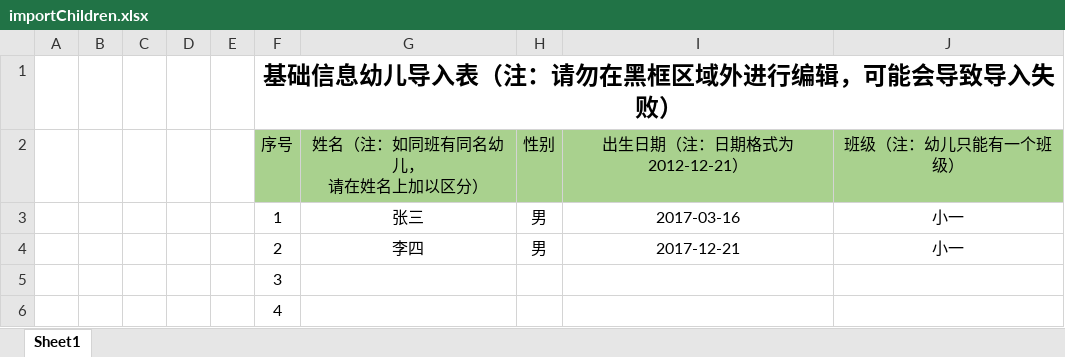
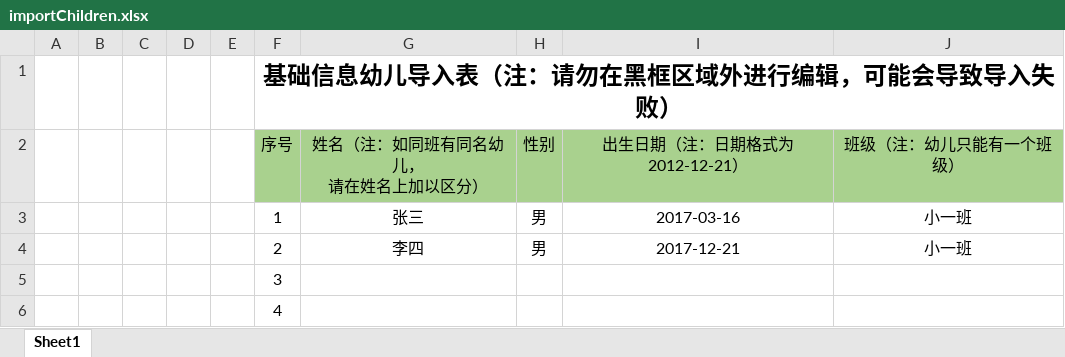
Before and after one commit to alan2048/member2017, an Excel workbook: html/class/importChildren.xlsx, sheet Sheet1, drawn as a sheet; only a part is shown; values as stored, in another font and other column widths than the file's, no borders; the diff names each change by its address in the sheet, - before the commit and + after, or states it on an @@ line.

```diff
--- a/html/class/importChildren.xlsx (sheet Sheet1)
+++ b/html/class/importChildren.xlsx (sheet Sheet1)
-J3:J4 (班级（注：幼儿只能有一个班级）): 小一
+J3:J4 (班级（注：幼儿只能有一个班级）): 小一班
```
Also changed, not shown: html/class/importTeacher.xlsx, 26 other files.
